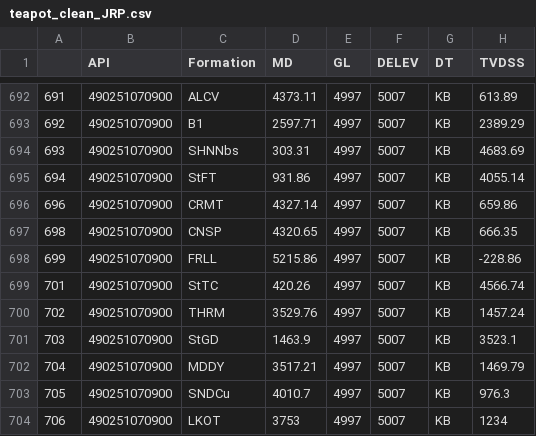
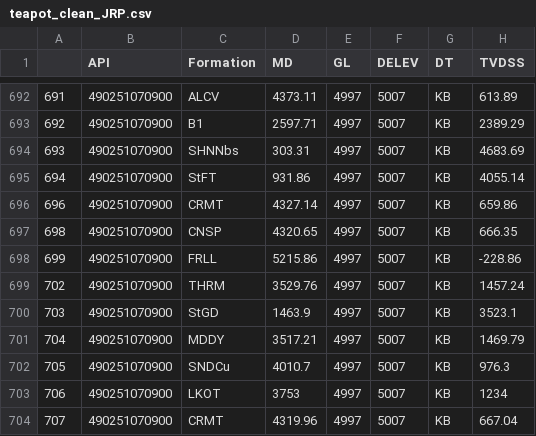
Before and after one commit to jessepisel/matrixfactorization, a CSV file: teapot_clean_JRP.csv, drawn as a sheet; only a part is shown, gaps mark what is left out; the shorter side is filled out with more unchanged rows; the diff names each change by its address in the sheet, - before the commit and + after, or states it on an @@ line.

Commit message:
more work
added figure generation and new datasets all reliant on the new recsys. Also fixed a bug in the cross validation

```diff
--- a/teapot_clean_JRP.csv
+++ b/teapot_clean_JRP.csv
-row 699: 701 | 490251070900 | StTC | 420.26 | 4997 | 5007 | KB | 4566.74
```
Also changed, not shown: 8 other files.
